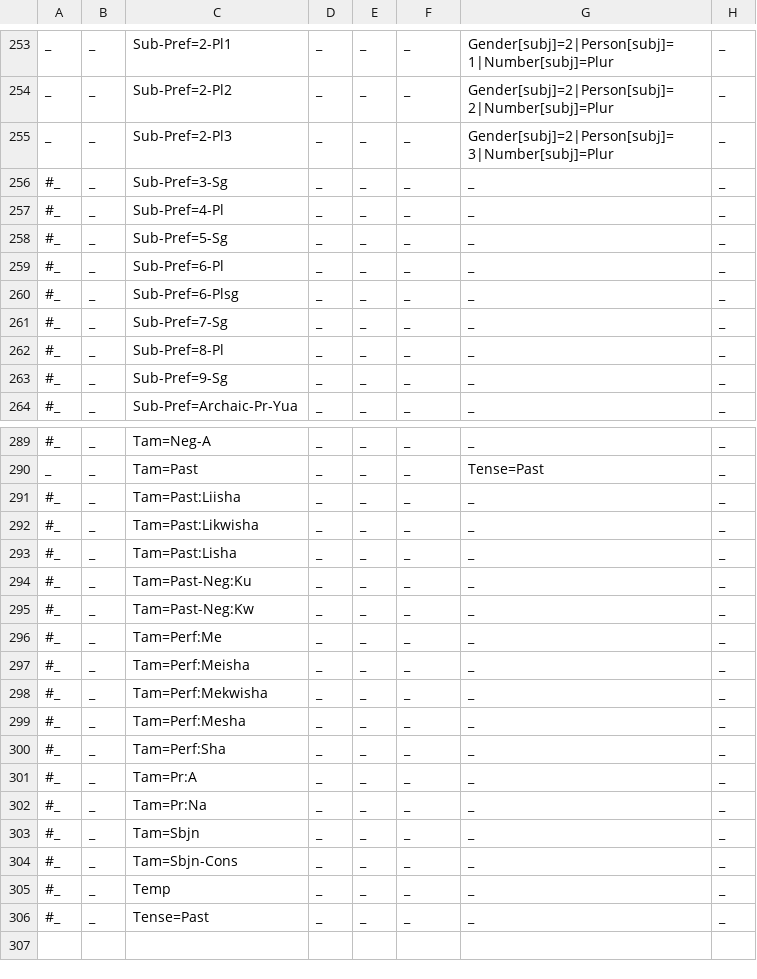
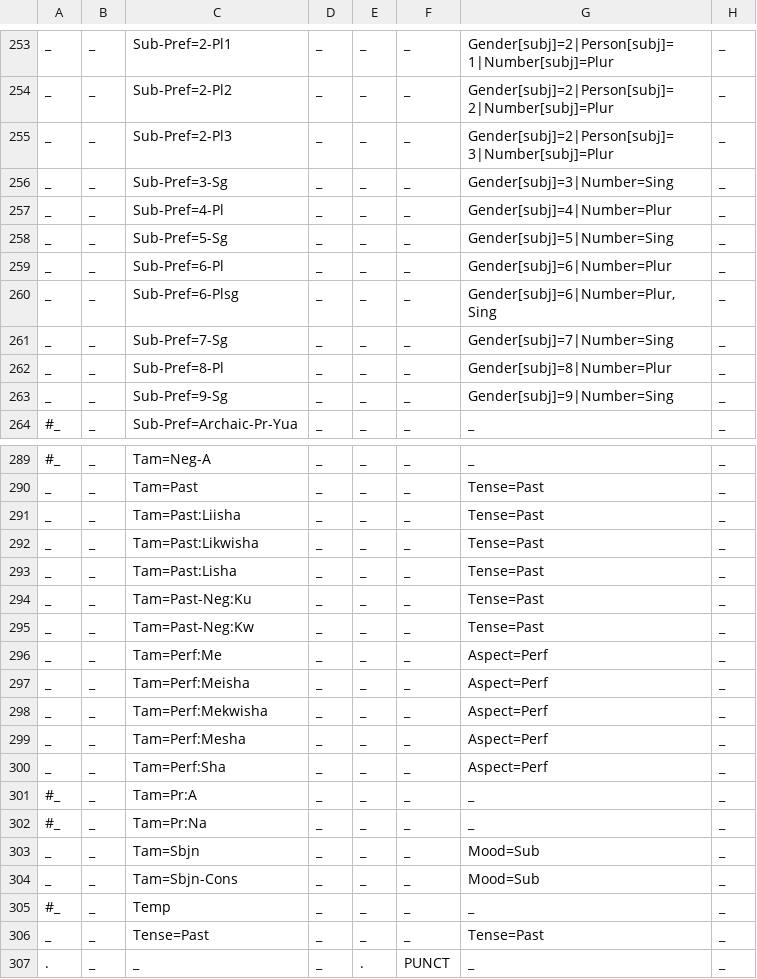
Before and after one commit to ksteimel/SWH-UD, a TSV file: hcs_to_ud.tsv, drawn as a sheet; only a part is shown, gaps mark what is left out; the diff covers the shown part only; the diff names each change by its address in the sheet, - before the commit and + after, or states it on an @@ line.

Commit message:
update some conversion table stuff

```diff
--- a/hcs_to_ud.tsv
+++ b/hcs_to_ud.tsv
-A256:A263: #_
+A256:A263: _
-G256: _
+G256: Gender[subj]=3|Number=Sing
-G257: _
+G257: Gender[subj]=4|Number=Plur
-G258: _
+G258: Gender[subj]=5|Number=Sing
-G259: _
+G259: Gender[subj]=6|Number=Plur
-G260: _
+G260: Gender[subj]=6|Number=Plur,Sing
-G261: _
+G261: Gender[subj]=7|Number=Sing
-G262: _
+G262: Gender[subj]=8|Number=Plur
-G263: _
+G263: Gender[subj]=9|Number=Sing
-A291:A300: #_
+A291:A300: _
-G291:G295: _
+G291:G295: Tense=Past
-G296:G300: _
+G296:G300: Aspect=Perf
-A303:A304: #_
+A303:A304: _
-G303:G304: _
+G303:G304: Mood=Sub
-A306: #_
+A306: _
-G306: _
+G306: Tense=Past
+row 307: . | _ | _ | _ | . | PUNCT | _ | _
```
Also changed, not shown: 96 edited cells elsewhere in this file, 1 other file.
